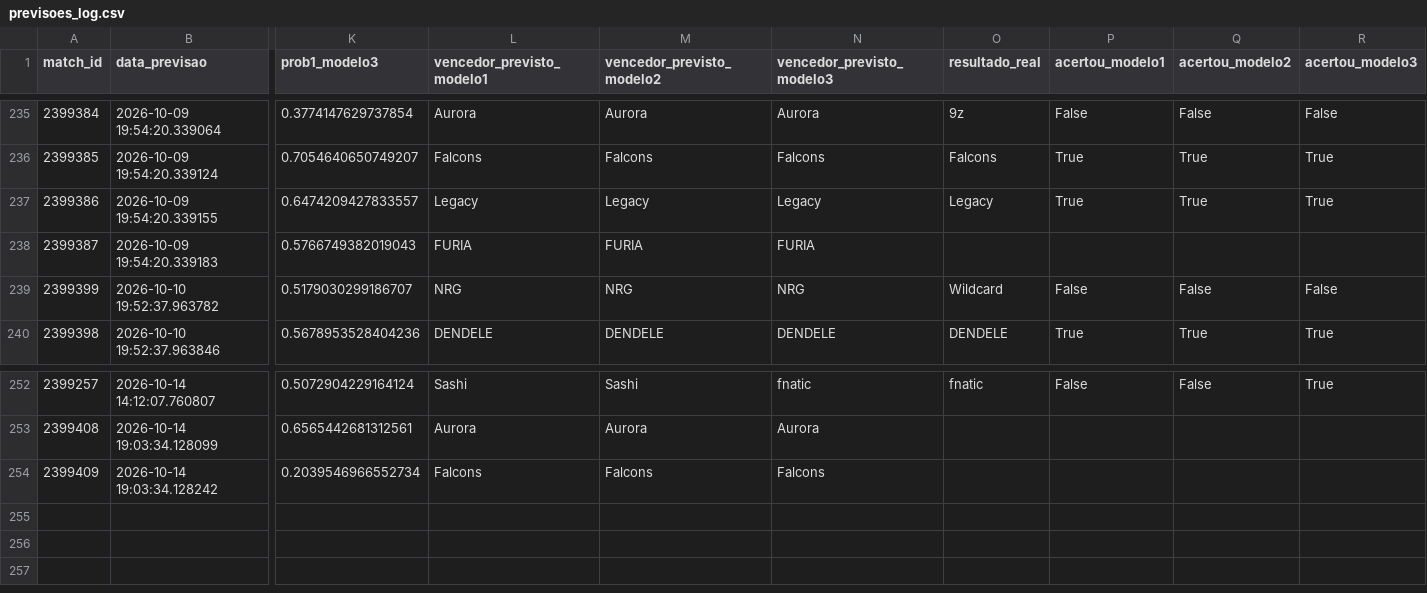
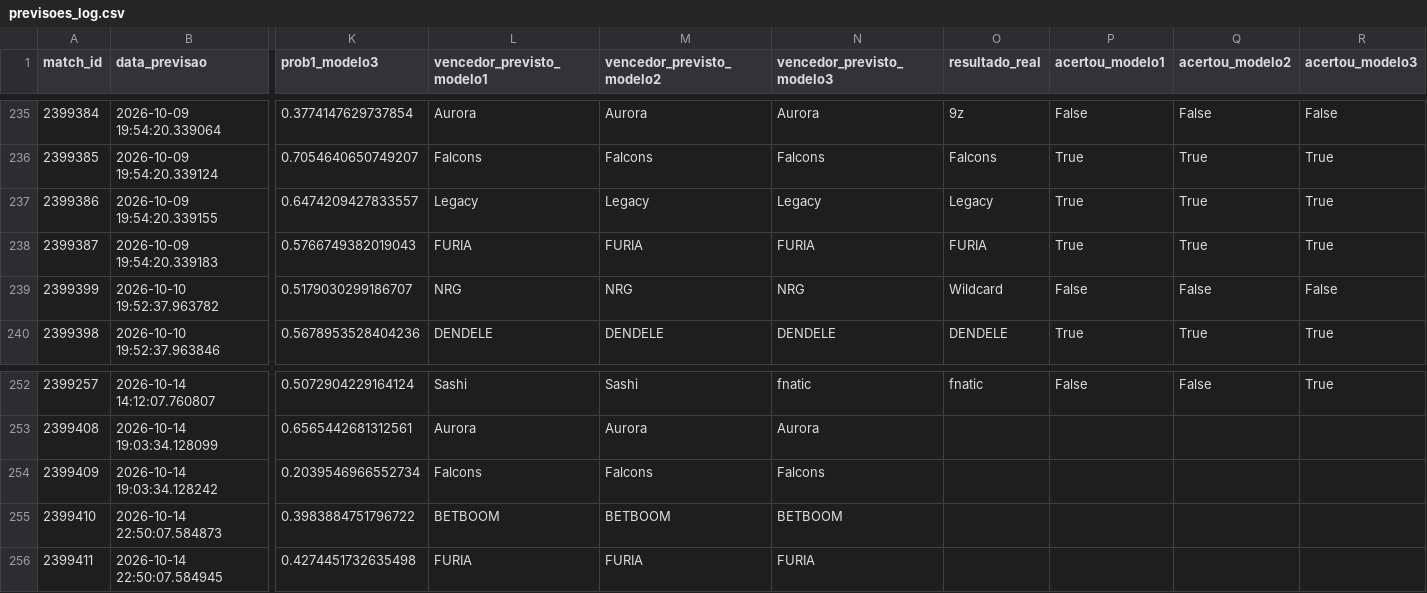
Before and after one commit to ppxdpp17/CS2-Predictor, a CSV file: data/previsoes_log.csv, drawn as a sheet; only a part is shown, gaps mark what is left out; rows hold the shown columns only; the diff names each change by its address in the sheet, - before the commit and + after, or states it on an @@ line.

```diff
--- a/data/previsoes_log.csv
+++ b/data/previsoes_log.csv
-O238 (resultado_real): (empty)
+O238 (resultado_real): FURIA
-P238 (acertou_modelo1): (empty)
+P238 (acertou_modelo1): True
-Q238 (acertou_modelo2): (empty)
+Q238 (acertou_modelo2): True
-R238 (acertou_modelo3): (empty)
+R238 (acertou_modelo3): True
+row 255: 2399410 | 2026-10-14 22:50:07.584873 | 0.3983884751796722 | BETBOOM | BETBOOM | BETBOOM
+row 256: 2399411 | 2026-10-14 22:50:07.584945 | 0.4274451732635498 | FURIA | FURIA | FURIA
```
